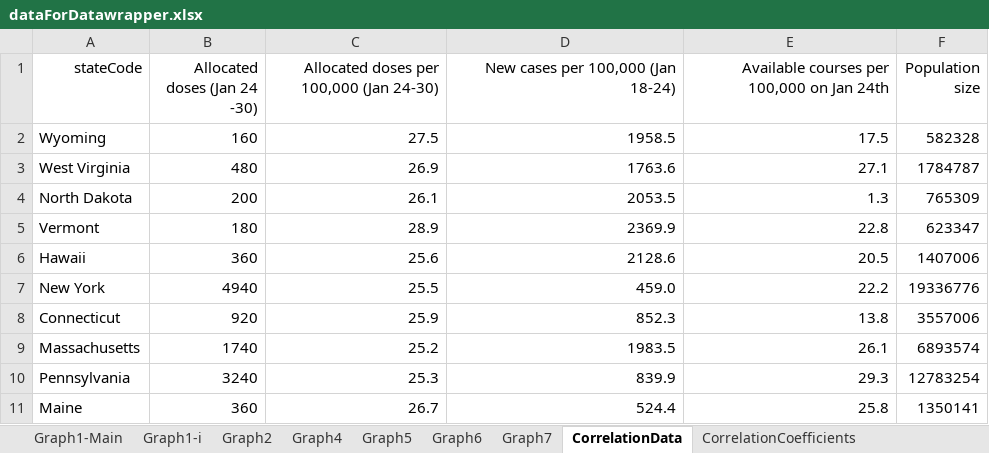
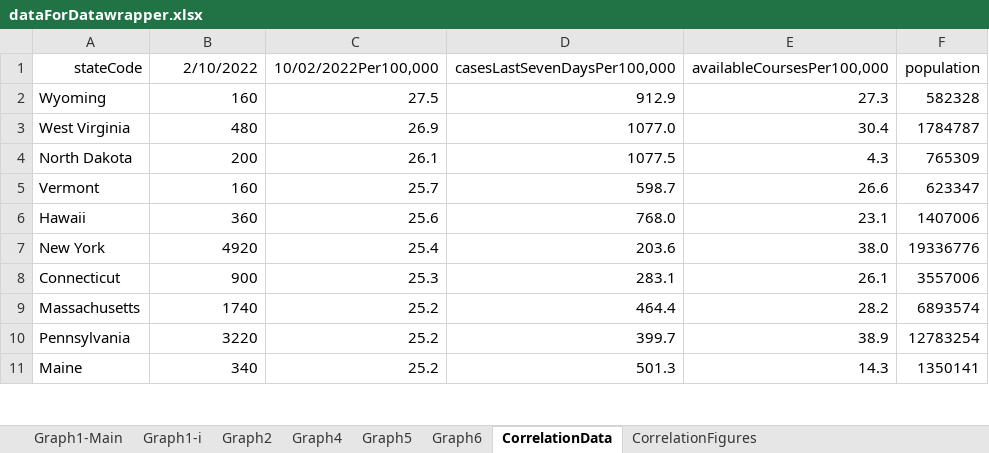
Before and after one commit to ajhillman-ddj/002-covid_therapeutics_USA, an Excel workbook: dataForDatawrapper.xlsx, sheet CorrelationData, drawn as a sheet; only a part is shown; values as stored, in another font and other column widths than the file's, no borders; the diff covers the shown part only; the diff names each change by its address in the sheet, - before the commit and + after, or states it on an @@ line.

Commit message:
Updated R analysis + graph data

```diff
--- a/dataForDatawrapper.xlsx (sheet CorrelationData)
+++ b/dataForDatawrapper.xlsx (sheet CorrelationData)
-sheet tab: CorrelationCoefficients
+sheet tab: CorrelationFigures
-sheet tab: Graph7
-B1: Allocated doses (Jan 24 -30)
+B1: 2/10/2022
-C1: Allocated doses per 100,000 (Jan 24-30)
+C1: 10/02/2022Per100,000
-D1: New cases per 100,000 (Jan 18-24)
+D1: casesLastSevenDaysPer100,000
-E1: Available courses per 100,000 on Jan 24th
+E1: availableCoursesPer100,000
-F1: Population size
+F1: population
-D2 (casesLastSevenDaysPer100,000): 1958.5
+D2 (casesLastSevenDaysPer100,000): 912.9
-E2 (availableCoursesPer100,000): 17.5
+E2 (availableCoursesPer100,000): 27.3
-D3 (casesLastSevenDaysPer100,000): 1763.6
+D3 (casesLastSevenDaysPer100,000): 1077.0
-E3 (availableCoursesPer100,000): 27.1
+E3 (availableCoursesPer100,000): 30.4
-D4 (casesLastSevenDaysPer100,000): 2053.5
+D4 (casesLastSevenDaysPer100,000): 1077.5
-E4 (availableCoursesPer100,000): 1.3
+E4 (availableCoursesPer100,000): 4.3
-B5 (2/10/2022): 180
+B5 (2/10/2022): 160
-C5 (10/02/2022Per100,000): 28.9
+C5 (10/02/2022Per100,000): 25.7
-D5 (casesLastSevenDaysPer100,000): 2369.9
+D5 (casesLastSevenDaysPer100,000): 598.7
-E5 (availableCoursesPer100,000): 22.8
+E5 (availableCoursesPer100,000): 26.6
-D6 (casesLastSevenDaysPer100,000): 2128.6
+D6 (casesLastSevenDaysPer100,000): 768.0
-E6 (availableCoursesPer100,000): 20.5
+E6 (availableCoursesPer100,000): 23.1
-B7 (2/10/2022): 4940
+B7 (2/10/2022): 4920
-C7 (10/02/2022Per100,000): 25.5
+C7 (10/02/2022Per100,000): 25.4
-D7 (casesLastSevenDaysPer100,000): 459.0
+D7 (casesLastSevenDaysPer100,000): 203.6
-E7 (availableCoursesPer100,000): 22.2
+E7 (availableCoursesPer100,000): 38.0
-B8 (2/10/2022): 920
+B8 (2/10/2022): 900
-C8 (10/02/2022Per100,000): 25.9
+C8 (10/02/2022Per100,000): 25.3
-D8 (casesLastSevenDaysPer100,000): 852.3
+D8 (casesLastSevenDaysPer100,000): 283.1
-E8 (availableCoursesPer100,000): 13.8
+E8 (availableCoursesPer100,000): 26.1
-D9 (casesLastSevenDaysPer100,000): 1983.5
+D9 (casesLastSevenDaysPer100,000): 464.4
-E9 (availableCoursesPer100,000): 26.1
+E9 (availableCoursesPer100,000): 28.2
-B10 (2/10/2022): 3240
+B10 (2/10/2022): 3220
-C10 (10/02/2022Per100,000): 25.3
+C10 (10/02/2022Per100,000): 25.2
-D10 (casesLastSevenDaysPer100,000): 839.9
+D10 (casesLastSevenDaysPer100,000): 399.7
-E10 (availableCoursesPer100,000): 29.3
+E10 (availableCoursesPer100,000): 38.9
-B11 (2/10/2022): 360
+B11 (2/10/2022): 340
-C11 (10/02/2022Per100,000): 26.7
+C11 (10/02/2022Per100,000): 25.2
-D11 (casesLastSevenDaysPer100,000): 524.4
+D11 (casesLastSevenDaysPer100,000): 501.3
-E11 (availableCoursesPer100,000): 25.8
+E11 (availableCoursesPer100,000): 14.3
```
Also changed, not shown: 120 edited cells elsewhere in this sheet, sheet CorrelationFigures, 1 other file.
